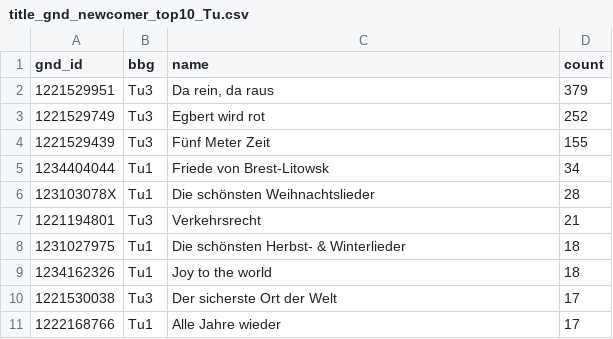
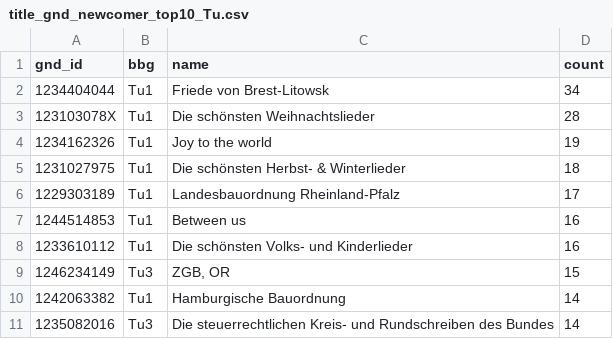
Before and after one commit to deutsche-nationalbibliothek/gnd-dashboard, a CSV file: stats/title_gnd_newcomer_top10_Tu.csv, drawn as a sheet.

```diff
--- a/stats/title_gnd_newcomer_top10_Tu.csv
+++ b/stats/title_gnd_newcomer_top10_Tu.csv
@@ -1,11 +1,11 @@
 gnd_id,bbg,name,count
-1221529951,Tu3,"Da rein, da raus",379
-1221529749,Tu3,Egbert wird rot,252
-1221529439,Tu3,Fünf Meter Zeit,155
 1234404044,Tu1,Friede von Brest-Litowsk,34
 123103078X,Tu1,Die schönsten Weihnachtslieder,28
-1221194801,Tu3,Verkehrsrecht,21
+1234162326,Tu1,Joy to the world,19
 1231027975,Tu1,Die schönsten Herbst- & Winterlieder,18
-1234162326,Tu1,Joy to the world,18
-1221530038,Tu3,Der sicherste Ort der Welt,17
-1222168766,Tu1,Alle Jahre wieder,17
+1229303189,Tu1,Landesbauordnung Rheinland-Pfalz,17
+1244514853,Tu1,Between us,16
+1233610112,Tu1,Die schönsten Volks- und Kinderlieder,16
+1246234149,Tu3,"ZGB, OR",15
+1242063382,Tu1,Hamburgische Bauordnung,14
+1235082016,Tu3,Die steuerrechtlichen Kreis- und Rundschreiben des Bundes,14
```
Also changed, not shown: stats/gnd_classification_Ts_all.csv, stats/gnd_classification_all.csv, 35 other files.
